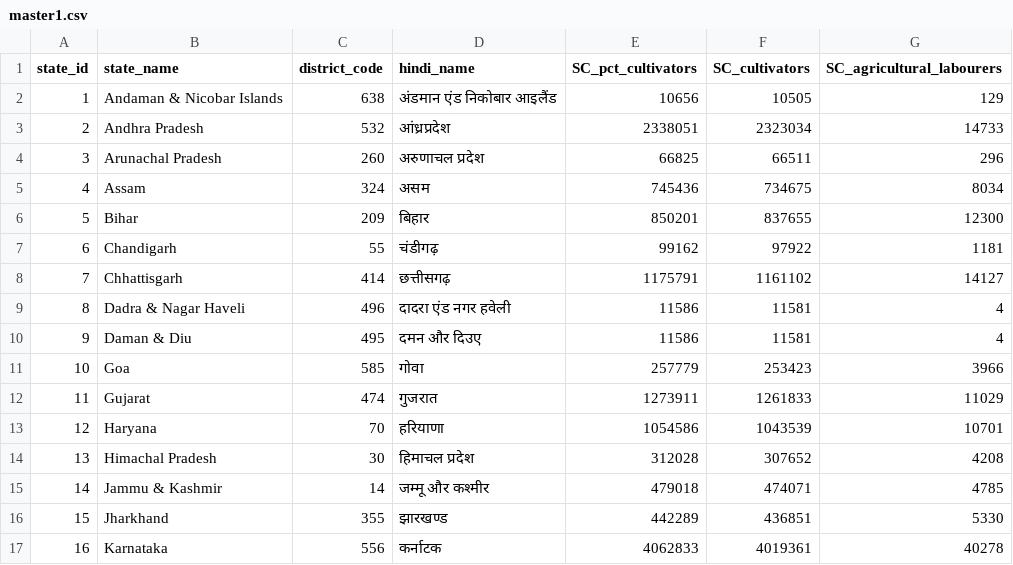
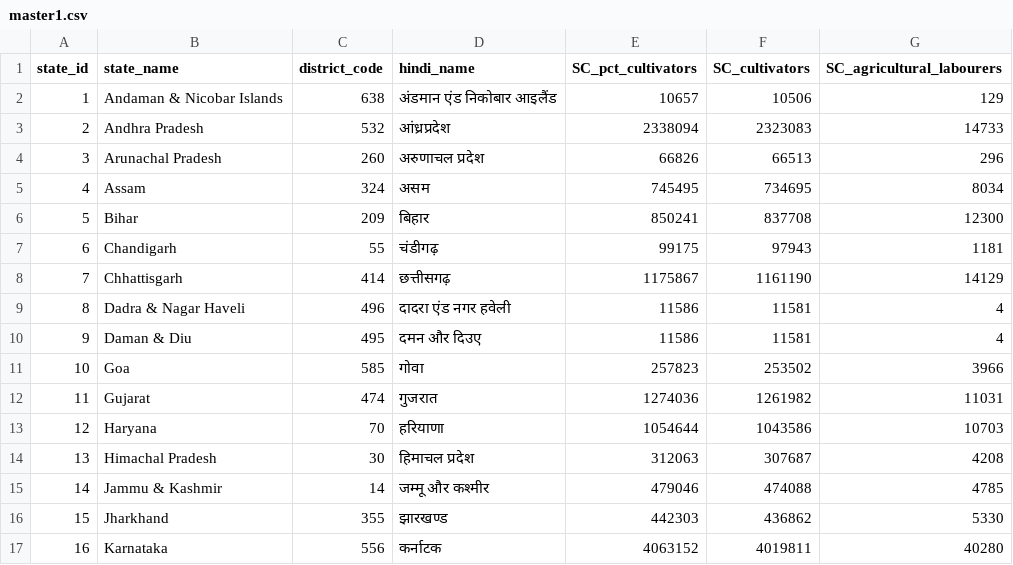
Before and after one commit to LalitMaurya/LalitMaurya.github.io, a CSV file: map-corona-india/data/master1.csv, drawn as a sheet; only a part is shown; the diff covers the shown part only.

Commit message:
Add files via upload

```diff
--- a/map-corona-india/data/master1.csv
+++ b/map-corona-india/data/master1.csv
@@ -1,17 +1,17 @@
 state_id,state_name,district_code,hindi_name,SC_pct_cultivators,SC_cultivators,SC_agricultural_labourers
-1,Andaman & Nicobar Islands,638,अंडमान एंड निकोबार आइलैंड,10656,10505,129
-2,Andhra Pradesh,532,आंध्रप्रदेश,2338051,2323034,14733
-3,Arunachal Pradesh,260,अरुणाचल प्रदेश,66825,66511,296
-4,Assam,324,असम,745436,734675,8034
-5,Bihar,209,बिहार,850201,837655,12300
-6,Chandigarh,55,चंडीगढ़,99162,97922,1181
-7,Chhattisgarh,414,छत्तीसगढ़,1175791,1161102,14127
+1,Andaman & Nicobar Islands,638,अंडमान एंड निकोबार आइलैंड,10657,10506,129
+2,Andhra Pradesh,532,आंध्रप्रदेश,2338094,2323083,14733
+3,Arunachal Pradesh,260,अरुणाचल प्रदेश,66826,66513,296
+4,Assam,324,असम,745495,734695,8034
+5,Bihar,209,बिहार,850241,837708,12300
+6,Chandigarh,55,चंडीगढ़,99175,97943,1181
+7,Chhattisgarh,414,छत्तीसगढ़,1175867,1161190,14129
 8,Dadra & Nagar Haveli,496,दादरा एंड नगर हवेली,11586,11581,4
 9,Daman & Diu,495,दमन और दिउए,11586,11581,4
-10,Goa,585,गोवा,257779,253423,3966
-11,Gujarat,474,गुजरात,1273911,1261833,11029
-12,Haryana,70,हरियाणा,1054586,1043539,10701
-13,Himachal Pradesh,30,हिमाचल प्रदेश,312028,307652,4208
-14,Jammu & Kashmir,14,जम्मू और कश्मीर,479018,474071,4785
-15,Jharkhand,355,झारखण्ड,442289,436851,5330
-16,Karnataka,556,कर्नाटक,4062833,4019361,40278
+10,Goa,585,गोवा,257823,253502,3966
+11,Gujarat,474,गुजरात,1274036,1261982,11031
+12,Haryana,70,हरियाणा,1054644,1043586,10703
+13,Himachal Pradesh,30,हिमाचल प्रदेश,312063,307687,4208
+14,Jammu & Kashmir,14,जम्मू और कश्मीर,479046,474088,4785
+15,Jharkhand,355,झारखण्ड,442303,436862,5330
+16,Karnataka,556,कर्नाटक,4063152,4019811,40280
```
Also changed, not shown: 47 edited cells elsewhere in this file.
